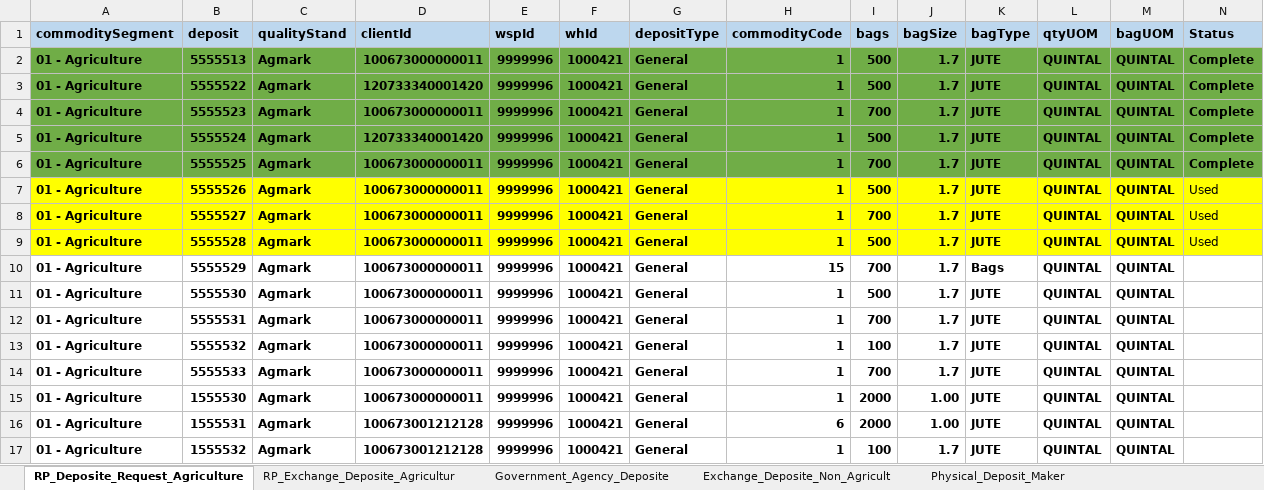
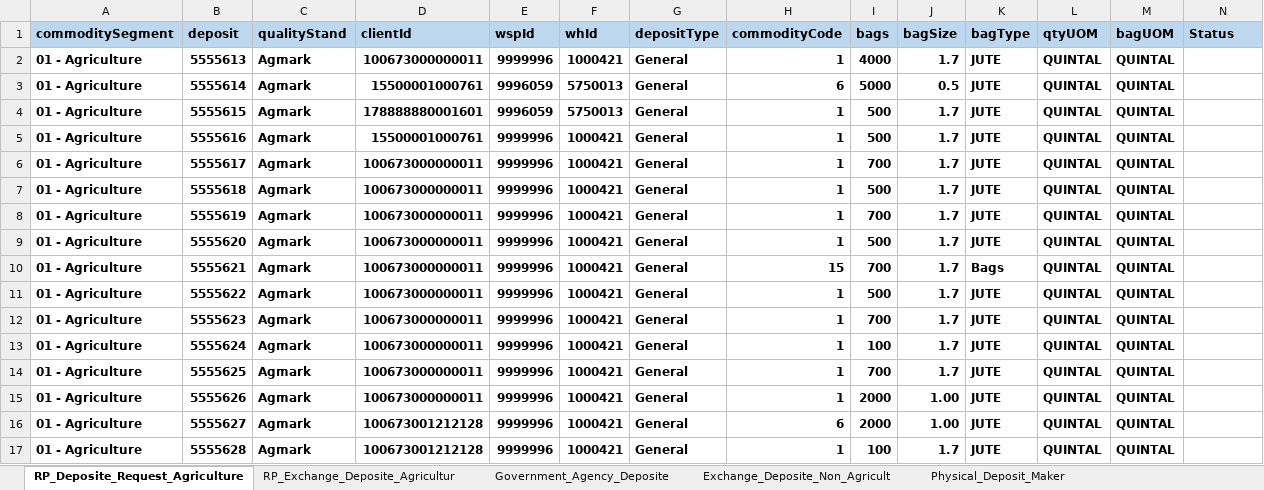
Before and after one commit to Abhishekthasal/COUNTRYWIDE-COMMODITY-REPOSITORY-LIMITED, an Excel workbook: Data/ENWR_Creation.xlsx, sheet RP_Deposite_Request_Agriculture, drawn as a sheet; values as stored, in another font and other column widths than the file's, no borders; removed rows and columns are numbered as before the commit, all else as after; the diff names each change by its address in the sheet, - before the commit and + after, or states it on an @@ line.

```diff
--- a/Data/ENWR_Creation.xlsx (sheet RP_Deposite_Request_Agriculture)
+++ b/Data/ENWR_Creation.xlsx (sheet RP_Deposite_Request_Agriculture)
-A2:N2 fill: #70AD47
+A2:N2 fill: none
-B2 (deposit): 5555513
+B2 (deposit): 5555613
-I2 (bags): 500
+I2 (bags): 4000
-N2 (Status): Complete
+N2 (Status): (empty)
+row 3: 01 - Agriculture | 5555614 | Agmark | 15500001000761 | 9996059 | 5750013 | General | 6 | 5000 | 0.5 | JUTE | QUINTAL | QUINTAL
-A4:N4 fill: #70AD47
+A4:N4 fill: none
-B4 (deposit): 5555522
+B4 (deposit): 5555615
-D4 (clientId): 120733340001420
+D4 (clientId): 178888880001601
-E4 (wspId): 9999996
+E4 (wspId): 9996059
-F4 (whId): 1000421
+F4 (whId): 5750013
-N4 (Status): Complete
+N4 (Status): (empty)
-row 4: 01 - Agriculture | 5555523 | Agmark | 100673000000011 | 9999996 | 1000421 | General | 1 | 700 | 1.7 | JUTE | QUINTAL | QUINTAL | Complete
-A5:N6 fill: #70AD47
+A5:N6 fill: none
-B5 (deposit): 5555524
+B5 (deposit): 5555616
-D5 (clientId): 120733340001420
+D5 (clientId): 15500001000761
-N5:N6 (Status): Complete
+N5:N6 (Status): (empty)
-B6 (deposit): 5555525
+B6 (deposit): 5555617
-A7:N9 fill: #FFFF00
+A7:N9 fill: none
-B7 (deposit): 5555526
+B7 (deposit): 5555618
-N7:N9 (Status): Used
+N7:N9 (Status): (empty)
-B8 (deposit): 5555527
+B8 (deposit): 5555619
-B9 (deposit): 5555528
+B9 (deposit): 5555620
-B10 (deposit): 5555529
+B10 (deposit): 5555621
-B11 (deposit): 5555530
+B11 (deposit): 5555622
-B12 (deposit): 5555531
+B12 (deposit): 5555623
-B13 (deposit): 5555532
+B13 (deposit): 5555624
-B14 (deposit): 5555533
+B14 (deposit): 5555625
-B15 (deposit): 1555530
+B15 (deposit): 5555626
-B16 (deposit): 1555531
+B16 (deposit): 5555627
-B17 (deposit): 1555532
+B17 (deposit): 5555628
```
Also changed, not shown: sheet Physical_Deposit_Maker, sheet Deposite_Assayer_Maker, Data/Margin_Depledge.xlsx, 31 other files.
